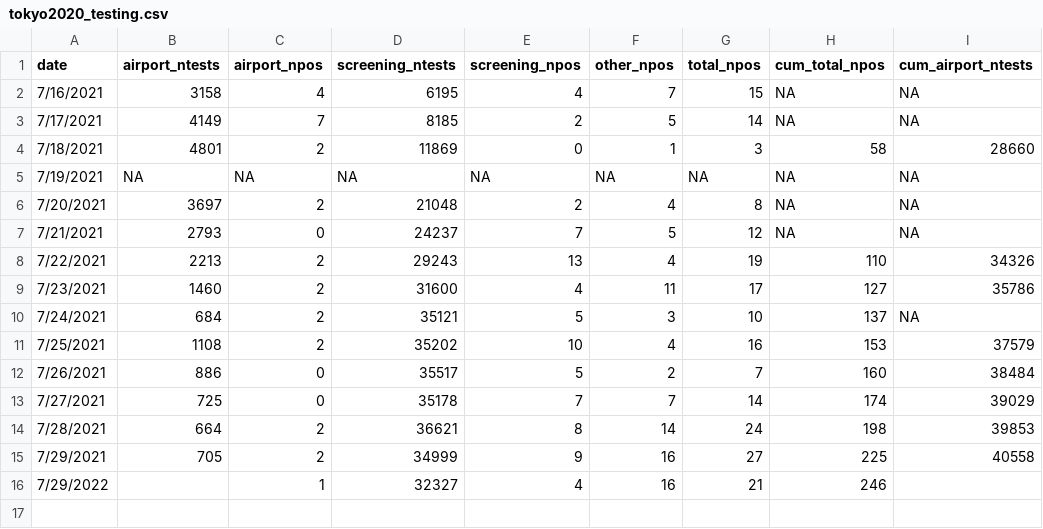
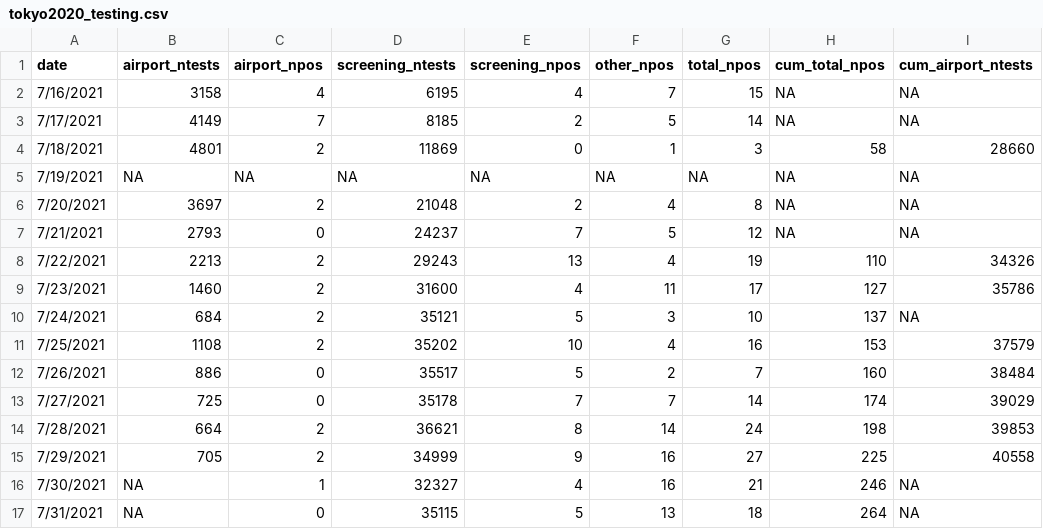
Before and after one commit to nlinton/ID_resources, a CSV file: Tokyo2020/tokyo2020_testing.csv, drawn as a sheet.

```diff
--- a/Tokyo2020/tokyo2020_testing.csv
+++ b/Tokyo2020/tokyo2020_testing.csv
@@ -15,2 +15,3 @@
 7/29/2021,705,2,34999,9,16,27,225,40558
-7/29/2022,,1,32327,4,16,21,246,
+7/30/2021,NA,1,32327,4,16,21,246,NA
+7/31/2021,NA,0,35115,5,13,18,264,NA
```
Also changed, not shown: Tokyo2020/tokyo2020_linelist.csv, 4 other files.
